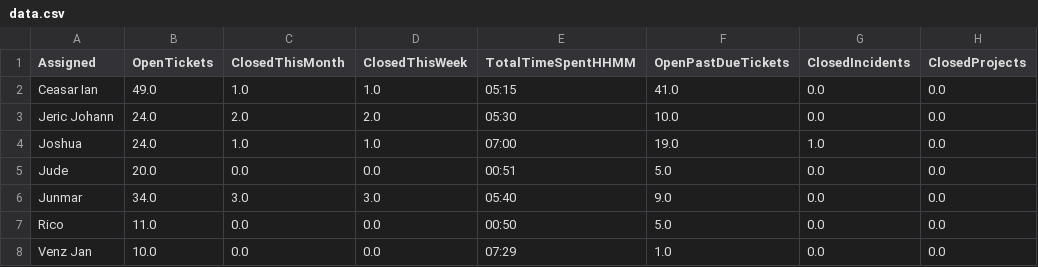
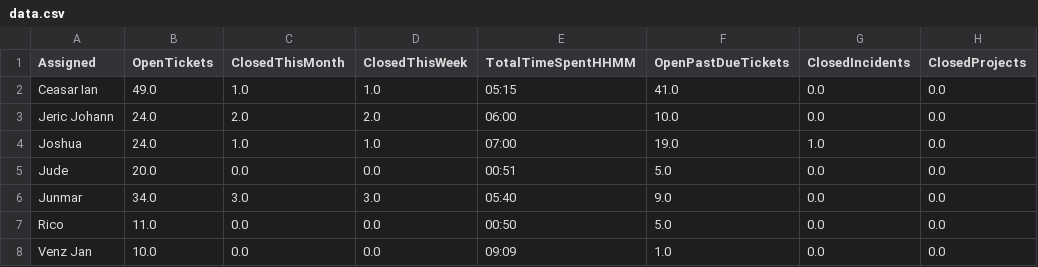
Before and after one commit to astechsupport/technical-support-data, a CSV file: data.csv, drawn as a sheet; only a part is shown; the diff names each change by its address in the sheet, - before the commit and + after, or states it on an @@ line.

Commit message:
Automated update 2025-12-02 15:35:38

```diff
--- a/data.csv
+++ b/data.csv
-E3 (TotalTimeSpentHHMM): 05:30
+E3 (TotalTimeSpentHHMM): 06:00
-E8 (TotalTimeSpentHHMM): 07:29
+E8 (TotalTimeSpentHHMM): 09:09
```
